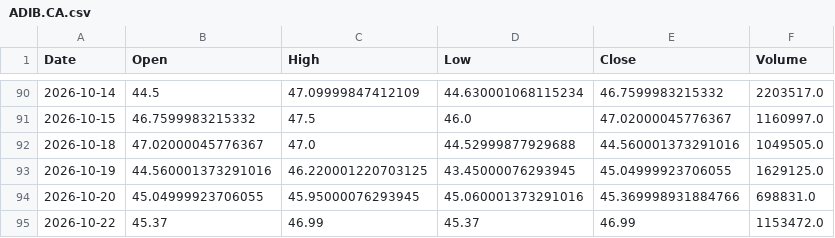
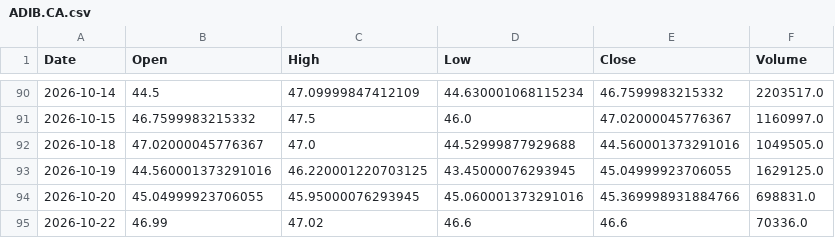
Before and after one commit to shadygad01/smartlist, a CSV file: historical_data/historical_data/ADIB.CA.csv, drawn as a sheet; only a part is shown, gaps mark what is left out.

```diff
--- a/historical_data/historical_data/ADIB.CA.csv
+++ b/historical_data/historical_data/ADIB.CA.csv
@@ -94,2 +94,2 @@ Date,Open,High,Low,Close,Volume
 2026-10-20,45.04999923706055,45.95000076293945,45.060001373291016,45.369998931884766,698831.0
-2026-10-22,45.37,46.99,45.37,46.99,1153472.0
+2026-10-22,46.99,47.02,46.6,46.6,70336.0
```
Also changed, not shown: historical_data/historical_data/ARCC.CA.csv, historical_data/historical_data/EAST.CA.csv, 37 other files.
